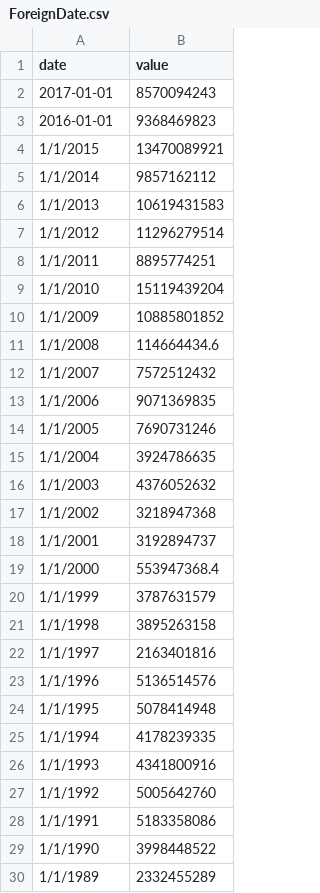
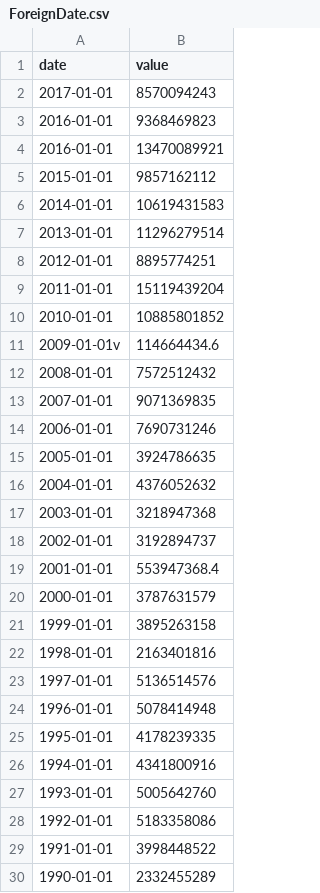
Before and after one commit to izzlan99/dv, a CSV file: ForeignDate.csv, drawn as a sheet; only a part is shown; the diff covers the shown part only.

Commit message:
Update ForeignDate.csv

```diff
--- a/ForeignDate.csv
+++ b/ForeignDate.csv
@@ -3,28 +3,28 @@ date,value
 2016-01-01,9368469823
-1/1/2015,13470089921
-1/1/2014,9857162112
-1/1/2013,10619431583
-1/1/2012,11296279514
-1/1/2011,8895774251
-1/1/2010,15119439204
-1/1/2009,10885801852
-1/1/2008,114664434.6
-1/1/2007,7572512432
-1/1/2006,9071369835
-1/1/2005,7690731246
-1/1/2004,3924786635
-1/1/2003,4376052632
-1/1/2002,3218947368
-1/1/2001,3192894737
-1/1/2000,553947368.4
-1/1/1999,3787631579
-1/1/1998,3895263158
-1/1/1997,2163401816
-1/1/1996,5136514576
-1/1/1995,5078414948
-1/1/1994,4178239335
-1/1/1993,4341800916
-1/1/1992,5005642760
-1/1/1991,5183358086
-1/1/1990,3998448522
-1/1/1989,2332455289
+2016-01-01,13470089921
+2015-01-01,9857162112
+2014-01-01,10619431583
+2013-01-01,11296279514
+2012-01-01,8895774251
+2011-01-01,15119439204
+2010-01-01,10885801852
+2009-01-01v,114664434.6
+2008-01-01,7572512432
+2007-01-01,9071369835
+2006-01-01,7690731246
+2005-01-01,3924786635
+2004-01-01,4376052632
+2003-01-01,3218947368
+2002-01-01,3192894737
+2001-01-01,553947368.4
+2000-01-01,3787631579
+1999-01-01,3895263158
+1998-01-01,2163401816
+1997-01-01,5136514576
+1996-01-01,5078414948
+1995-01-01,4178239335
+1994-01-01,4341800916
+1993-01-01,5005642760
+1992-01-01,5183358086
+1991-01-01,3998448522
+1990-01-01,2332455289
```
Also changed, not shown: 15 edited cells elsewhere in this file.
